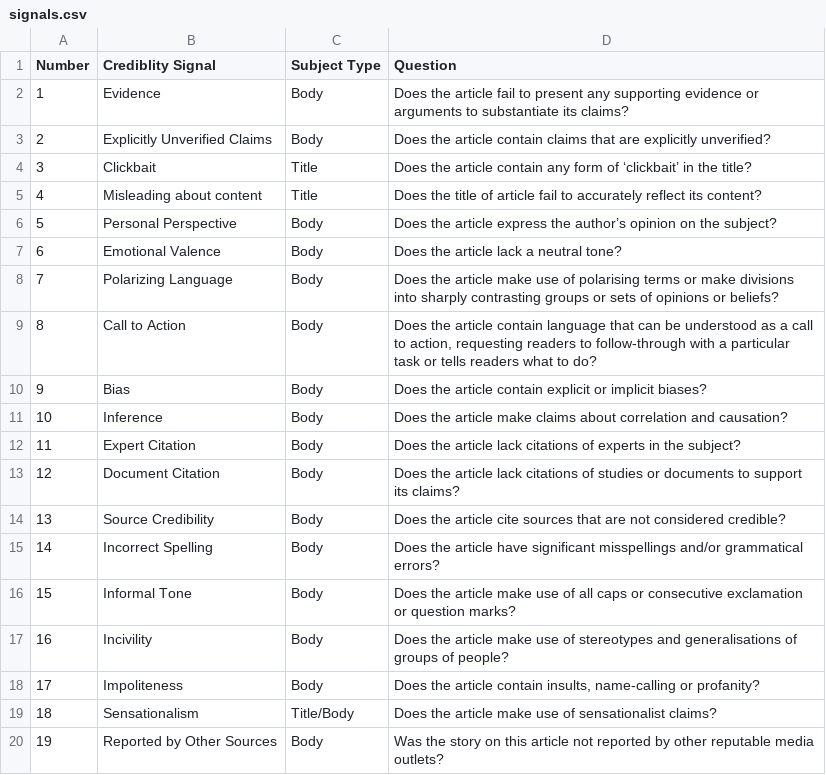
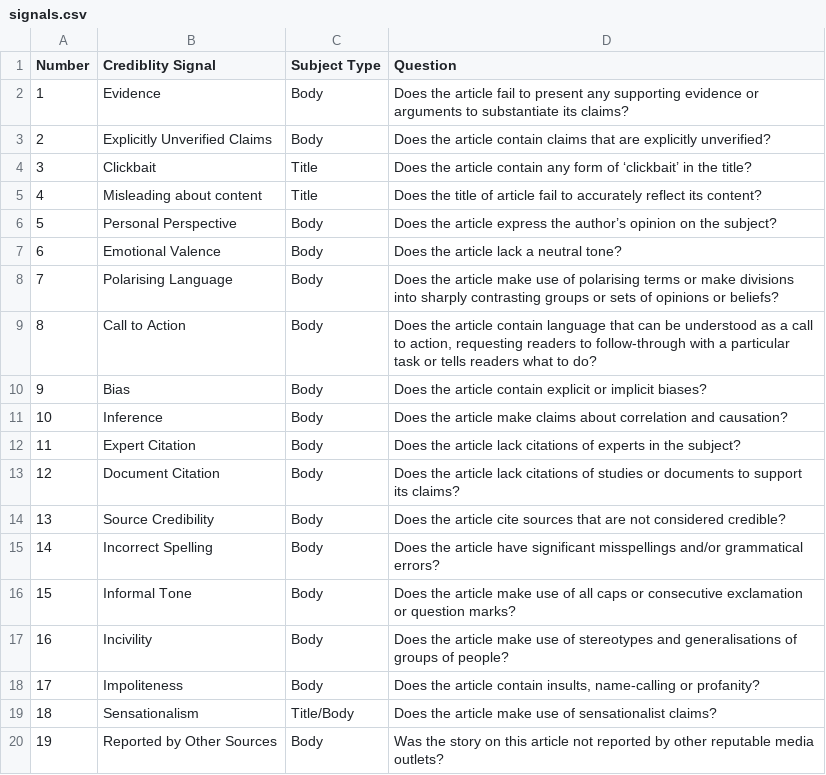
Before and after one commit to joaoaleite/PASTEL, a CSV file: data/signals.csv, drawn as a sheet.

Commit message:
Update signals.csv

```diff
--- a/data/signals.csv
+++ b/data/signals.csv
@@ -7,3 +7,3 @@ Number,Crediblity Signal,Subject Type,Question
 6,Emotional Valence,Body,Does the article lack a neutral tone?
-7,Polarizing Language,Body,Does the article make use of polarising terms or make divisions into sharply contrasting groups or sets of opinions or beliefs?
+7,Polarising Language,Body,Does the article make use of polarising terms or make divisions into sharply contrasting groups or sets of opinions or beliefs?
 8,Call to Action,Body,"Does the article contain language that can be understood as a call to action, requesting readers to follow-through with a particular task or tells readers what to do?"
```
